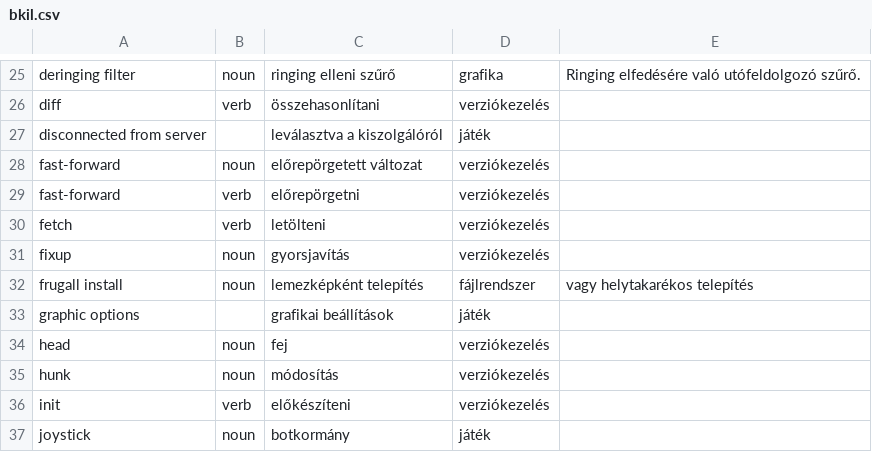
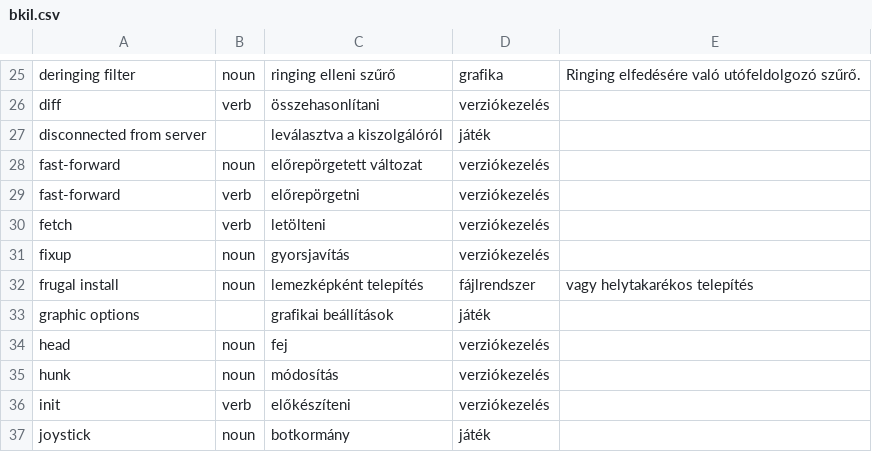
Before and after one commit to bkil/openscope-dict-eng-hun, a CSV file: szotar/bkil.csv, drawn as a sheet; only a part is shown, gaps mark what is left out.

Commit message:
szotar/bkil.csv: frugal typo

```diff
--- a/szotar/bkil.csv
+++ b/szotar/bkil.csv
@@ -31,3 +31,3 @@ fetch	verb	letölteni	verziókezelés
 fixup	noun	gyorsjavítás	verziókezelés	
-frugall install	noun	lemezképként telepítés	fájlrendszer	vagy helytakarékos telepítés
+frugal install	noun	lemezképként telepítés	fájlrendszer	vagy helytakarékos telepítés
 graphic options		grafikai beállítások	játék	
```
